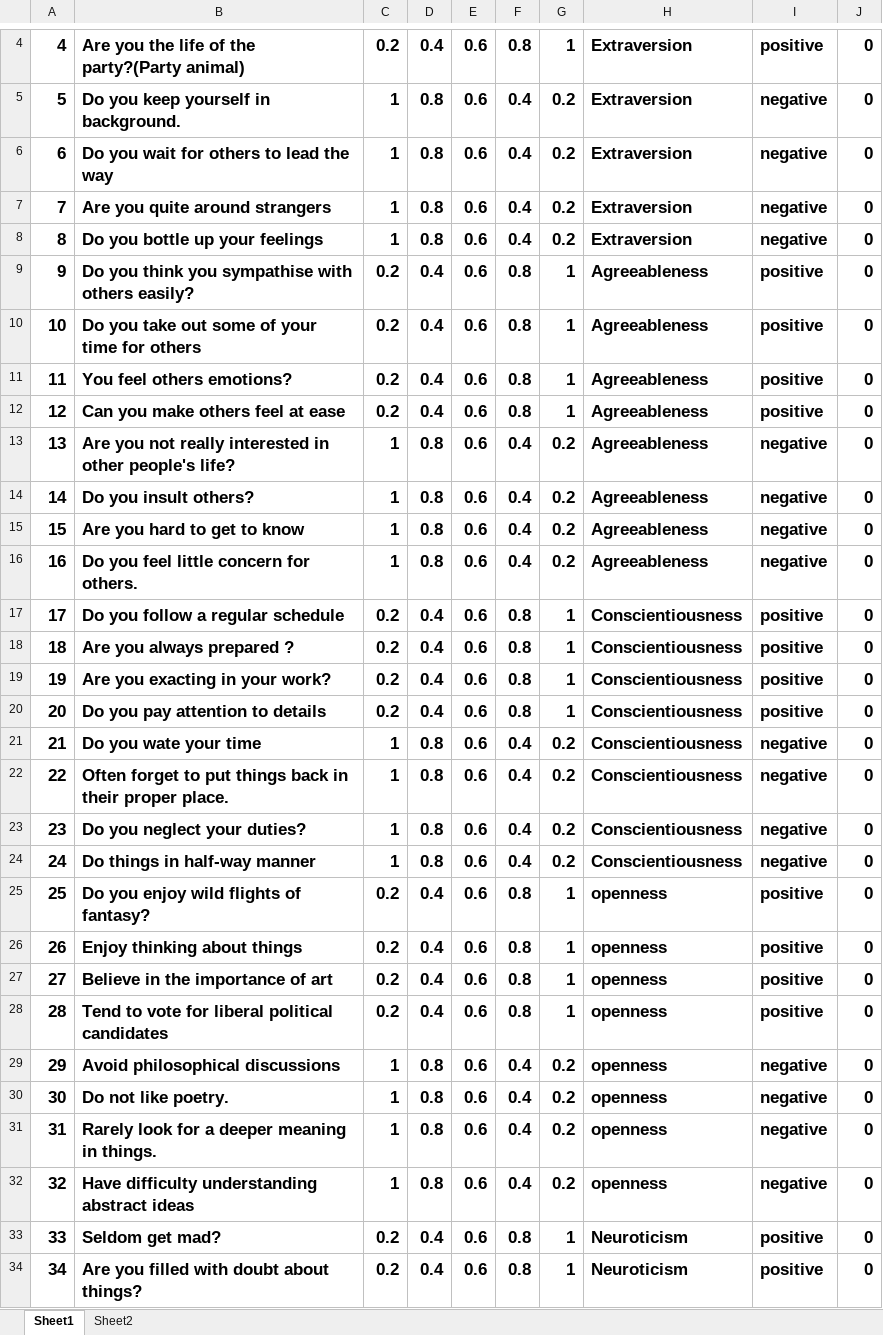
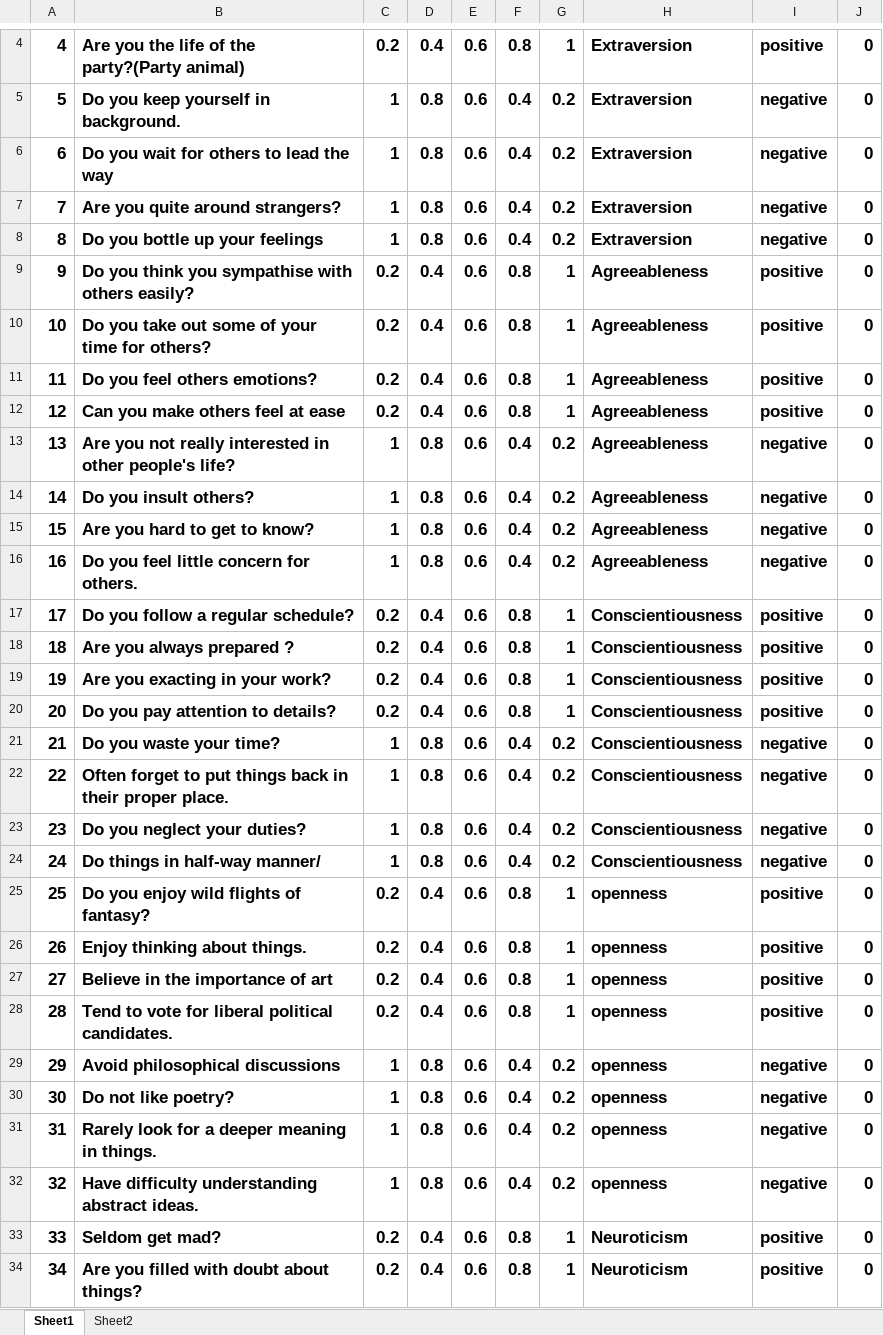
Before and after one commit to parthk3004/Quizzaro, an Excel workbook: questions.xlsx, sheet Sheet1, drawn as a sheet; only a part is shown, gaps mark what is left out; values as stored, in another font and other column widths than the file's, no borders; the diff covers the shown part only; the diff names each change by its address in the sheet, - before the commit and + after, or states it on an @@ line.

```diff
--- a/questions.xlsx (sheet Sheet1)
+++ b/questions.xlsx (sheet Sheet1)
-B7: Are you quite around strangers
+B7: Are you quite around strangers?
-B10: Do you take out some of your time for others
+B10: Do you take out some of your time for others?
-B11: You feel others emotions?
+B11: Do you feel others emotions?
-B15: Are you hard to get to know
+B15: Are you hard to get to know?
-B17: Do you follow a regular schedule
+B17: Do you follow a regular schedule?
-B20: Do you pay attention to details
+B20: Do you pay attention to details?
-B21: Do you wate your time
+B21: Do you waste your time?
-B24: Do things in half-way manner
+B24: Do things in half-way manner/
-B26: Enjoy thinking about things
+B26: Enjoy thinking about things.
-B28: …liberal political candidates
+B28: …liberal political candidates.
-B30: Do not like poetry.
+B30: Do not like poetry?
-B32: Have difficulty understanding abstract ideas
+B32: Have difficulty understanding abstract ideas.
```
Also changed, not shown: 2 edited cells elsewhere in this sheet, 5 other files.
